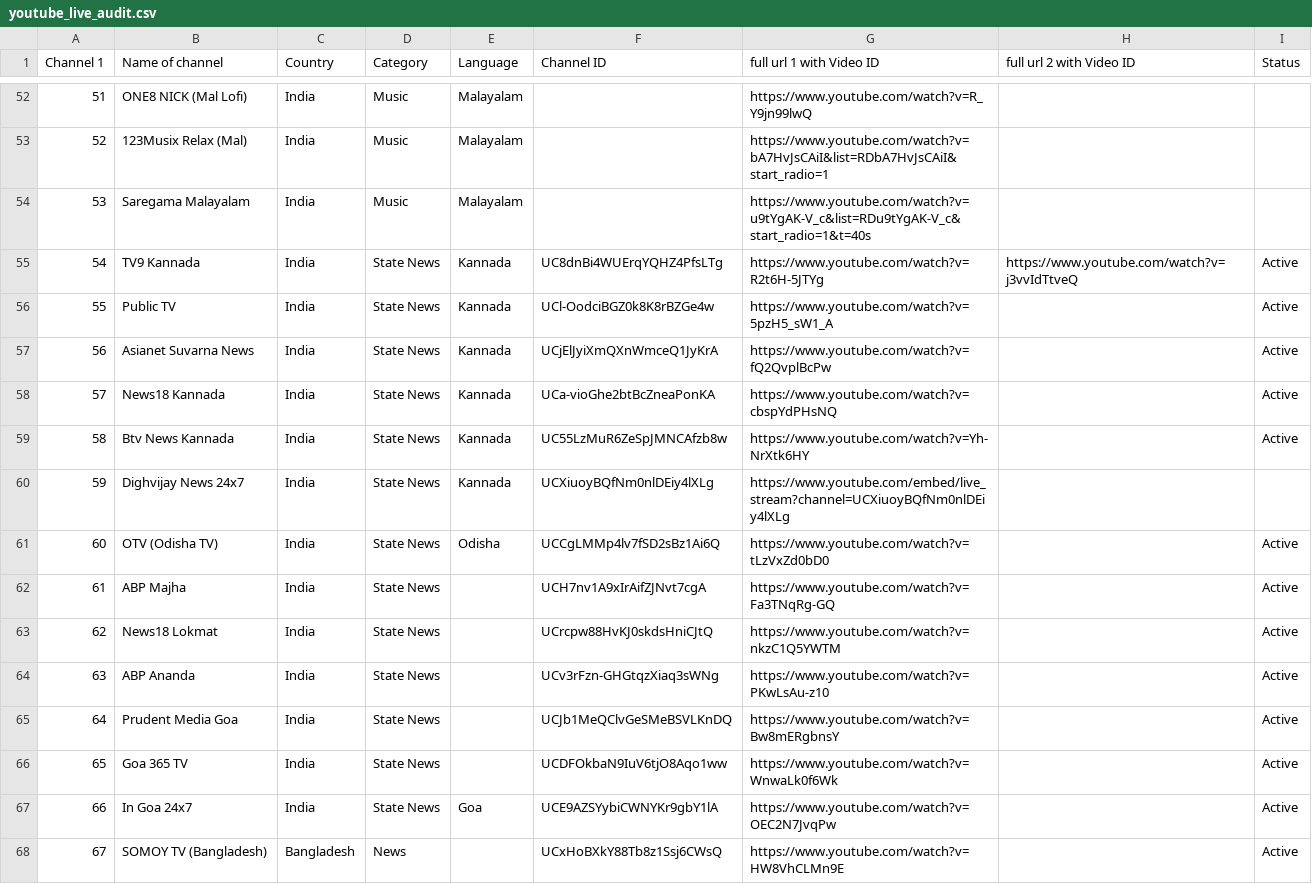
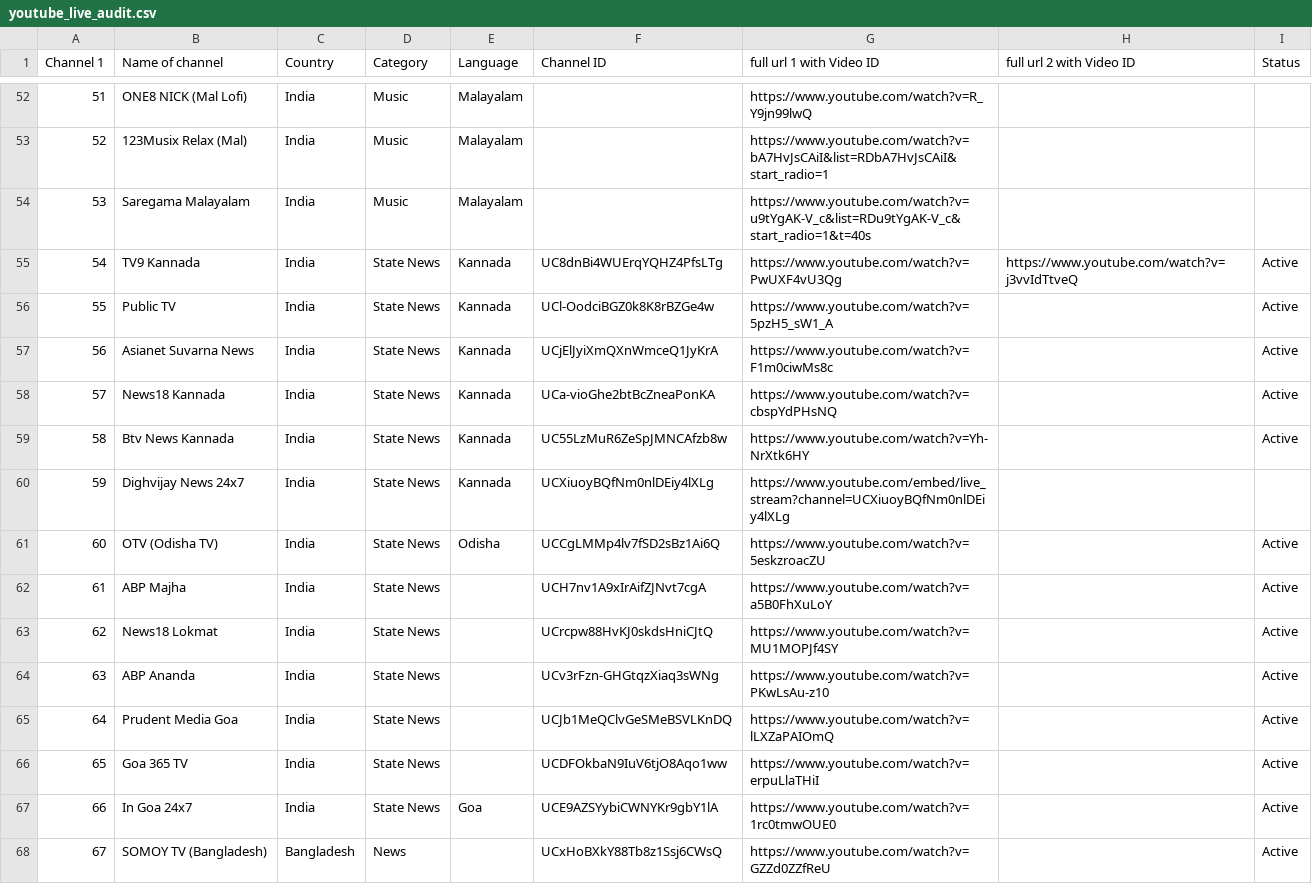
Before and after one commit to Vilfin-TV/MultiScreener, a CSV file: youtube_live_audit.csv, drawn as a sheet; only a part is shown, gaps mark what is left out; the diff covers the shown part only.

```diff
--- a/youtube_live_audit.csv
+++ b/youtube_live_audit.csv
@@ -54,5 +54,5 @@ Channel 1,Name of channel,Country,Category,Language,Channel ID,full url 1 with V
 53,Saregama Malayalam,India,Music,Malayalam,,https://www.youtube.com/watch?v=u9tYgAK-V_c&list=RDu9tYgAK-V_c&start_radio=1&t=40s,,
-54,TV9 Kannada,India,State News,Kannada,UC8dnBi4WUErqYQHZ4PfsLTg,https://www.youtube.com/watch?v=R2t6H-5JTYg,https://www.youtube.com/watch?v=j3vvIdTtveQ,Active
+54,TV9 Kannada,India,State News,Kannada,UC8dnBi4WUErqYQHZ4PfsLTg,https://www.youtube.com/watch?v=PwUXF4vU3Qg,https://www.youtube.com/watch?v=j3vvIdTtveQ,Active
 55,Public TV,India,State News,Kannada,UCl-OodciBGZ0k8K8rBZGe4w,https://www.youtube.com/watch?v=5pzH5_sW1_A,,Active
-56,Asianet Suvarna News,India,State News,Kannada,UCjElJyiXmQXnWmceQ1JyKrA,https://www.youtube.com/watch?v=fQ2QvplBcPw,,Active
+56,Asianet Suvarna News,India,State News,Kannada,UCjElJyiXmQXnWmceQ1JyKrA,https://www.youtube.com/watch?v=F1m0ciwMs8c,,Active
 57,News18 Kannada,India,State News,Kannada,UCa-vioGhe2btBcZneaPonKA,https://www.youtube.com/watch?v=cbspYdPHsNQ,,Active
@@ -60,9 +60,9 @@ Channel 1,Name of channel,Country,Category,Language,Channel ID,full url 1 with V
 59,Dighvijay News 24x7,India,State News,Kannada,UCXiuoyBQfNm0nlDEiy4lXLg,https://www.youtube.com/embed/live_stream?channel=UCXiuoyBQfNm0nlDEiy4lXLg,,
-60,OTV (Odisha TV),India,State News,Odisha,UCCgLMMp4lv7fSD2sBz1Ai6Q,https://www.youtube.com/watch?v=tLzVxZd0bD0,,Active
-61,ABP Majha,India,State News,,UCH7nv1A9xIrAifZJNvt7cgA,https://www.youtube.com/watch?v=Fa3TNqRg-GQ,,Active
-62,News18 Lokmat,India,State News,,UCrcpw88HvKJ0skdsHniCJtQ,https://www.youtube.com/watch?v=nkzC1Q5YWTM,,Active
+60,OTV (Odisha TV),India,State News,Odisha,UCCgLMMp4lv7fSD2sBz1Ai6Q,https://www.youtube.com/watch?v=5eskzroacZU,,Active
+61,ABP Majha,India,State News,,UCH7nv1A9xIrAifZJNvt7cgA,https://www.youtube.com/watch?v=a5B0FhXuLoY,,Active
+62,News18 Lokmat,India,State News,,UCrcpw88HvKJ0skdsHniCJtQ,https://www.youtube.com/watch?v=MU1MOPJf4SY,,Active
 63,ABP Ananda,India,State News,,UCv3rFzn-GHGtqzXiaq3sWNg,https://www.youtube.com/watch?v=PKwLsAu-z10,,Active
-64,Prudent Media Goa,India,State News,,UCJb1MeQClvGeSMeBSVLKnDQ,https://www.youtube.com/watch?v=Bw8mERgbnsY,,Active
-65,Goa 365 TV,India,State News,,UCDFOkbaN9IuV6tjO8Aqo1ww,https://www.youtube.com/watch?v=WnwaLk0f6Wk,,Active
-66,In Goa 24x7,India,State News,Goa,UCE9AZSYybiCWNYKr9gbY1lA,https://www.youtube.com/watch?v=OEC2N7JvqPw,,Active
-67,SOMOY TV (Bangladesh),Bangladesh,News,,UCxHoBXkY88Tb8z1Ssj6CWsQ,https://www.youtube.com/watch?v=HW8VhCLMn9E,,Active
+64,Prudent Media Goa,India,State News,,UCJb1MeQClvGeSMeBSVLKnDQ,https://www.youtube.com/watch?v=lLXZaPAIOmQ,,Active
+65,Goa 365 TV,India,State News,,UCDFOkbaN9IuV6tjO8Aqo1ww,https://www.youtube.com/watch?v=erpuLlaTHiI,,Active
+66,In Goa 24x7,India,State News,Goa,UCE9AZSYybiCWNYKr9gbY1lA,https://www.youtube.com/watch?v=1rc0tmwOUE0,,Active
+67,SOMOY TV (Bangladesh),Bangladesh,News,,UCxHoBXkY88Tb8z1Ssj6CWsQ,https://www.youtube.com/watch?v=GZZd0ZZfReU,,Active
```
Also changed, not shown: 78 edited cells elsewhere in this file, 2 other files.
